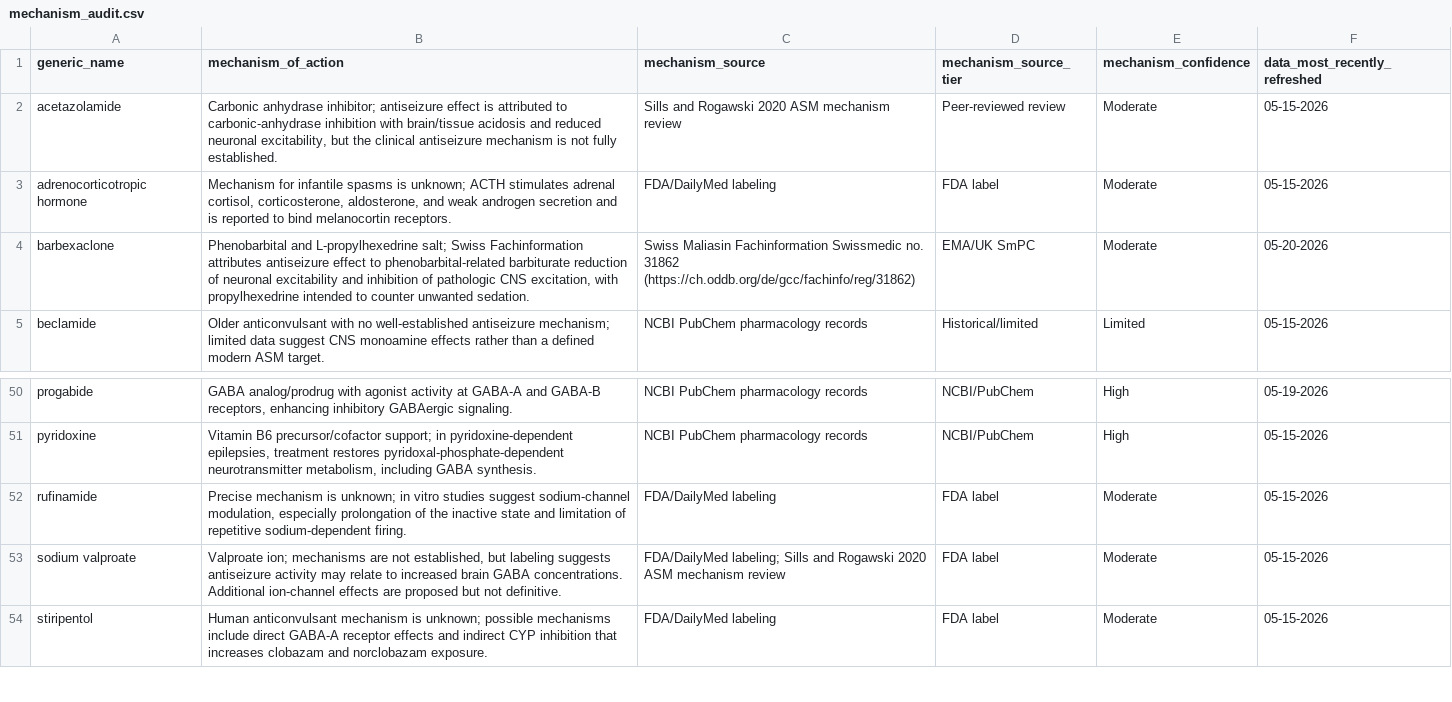
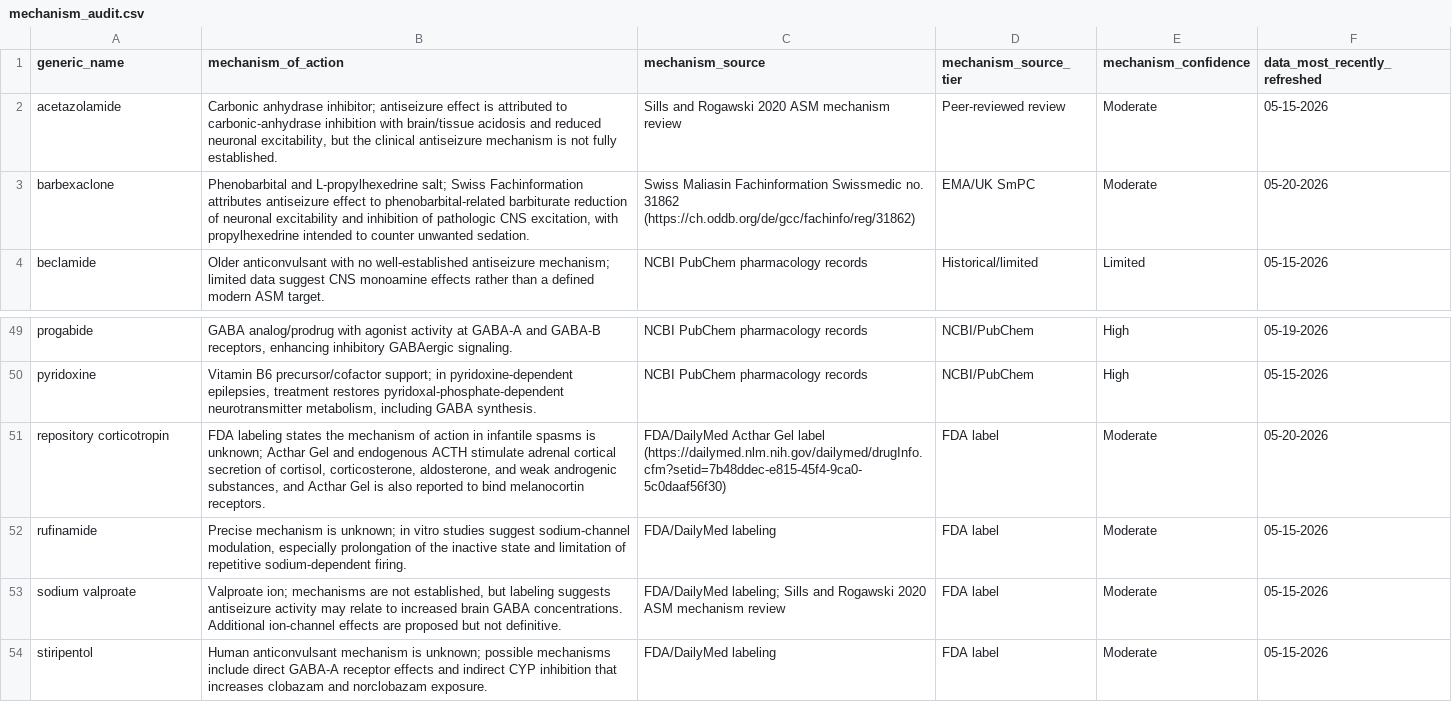
Before and after one commit to GoldenholzLab/ASM-master, a CSV file: pubmed_cache/reports/mechanism_audit.csv, drawn as a sheet; only a part is shown, gaps mark what is left out; removed rows and columns are numbered as before the commit, all else as after; the diff names each change by its address in the sheet, - before the commit and + after, or states it on an @@ line.

```diff
--- a/pubmed_cache/reports/mechanism_audit.csv
+++ b/pubmed_cache/reports/mechanism_audit.csv
-row 3: adrenocorticotropic hormone | Mechanism for infantile spasms is unknown; ACTH stimulates adrenal cortisol, corticosterone, aldosterone, and weak androgen secretion and is reported to bind melanocortin receptors. | FDA/DailyMed labeling | FDA label | Moderate | 05-15-2026
+row 51: repository corticotropin | FDA labeling states the mechanism of action in infantile spasms is unknown; Acthar Gel and endogenous ACTH stimulate adrenal cortical secretion of cortisol, corticosterone, aldosterone, and weak androgenic substances, and Acthar Gel is also reported to bind melanocortin receptors. | FDA/DailyMed Acthar Gel label (https://dailymed.nlm.nih.gov/dailymed/drugInfo.cfm?setid=7b48ddec-e815-45f4-9ca0-5c0daaf56f30) | FDA label | Moderate | 05-20-2026
```
Also changed, not shown: ASM-list.csv, pubmed_cache/reports/efficacy_gap_review.csv, 5 other files.
